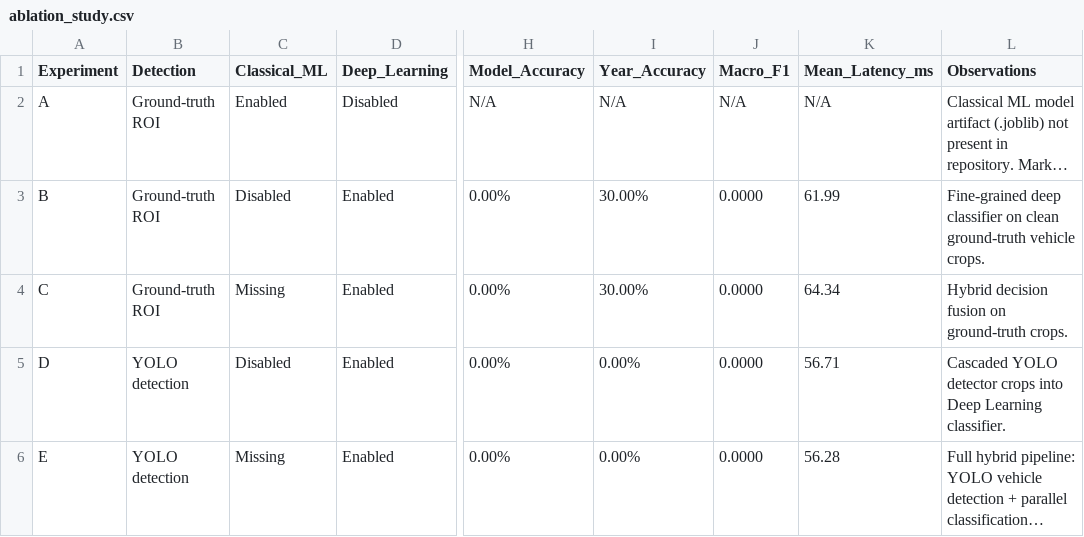
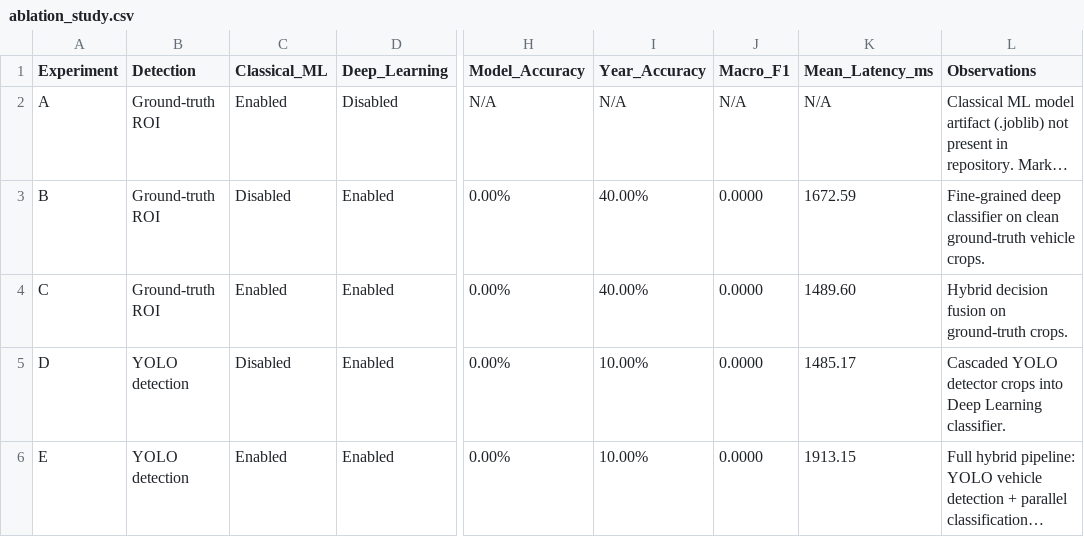
Before and after one commit to shreyashannegowda19012007-lang/intelligent-vehicle-recognition, a CSV file: outputs/hybrid/ablation_study.csv, drawn as a sheet; only a part is shown, gaps mark what is left out; long unchanged cells end in …; the diff names each change by its address in the sheet, - before the commit and + after, or states it on an @@ line.

Commit message:
fix(hybrid): resolve score fusion confidence bug, expand robustness & evaluation metrics, add batch processing and detector error containment

```diff
--- a/outputs/hybrid/ablation_study.csv
+++ b/outputs/hybrid/ablation_study.csv
-I3:I4 (Year_Accuracy): 30.00%
+I3:I4 (Year_Accuracy): 40.00%
-K3 (Mean_Latency_ms): 61.99
+K3 (Mean_Latency_ms): 1672.59
-C4 (Classical_ML): Missing
+C4 (Classical_ML): Enabled
-K4 (Mean_Latency_ms): 64.34
+K4 (Mean_Latency_ms): 1489.60
-I5:I6 (Year_Accuracy): 0.00%
+I5:I6 (Year_Accuracy): 10.00%
-K5 (Mean_Latency_ms): 56.71
+K5 (Mean_Latency_ms): 1485.17
-C6 (Classical_ML): Missing
+C6 (Classical_ML): Enabled
-K6 (Mean_Latency_ms): 56.28
+K6 (Mean_Latency_ms): 1913.15
```
Also changed, not shown: 17 other files.
